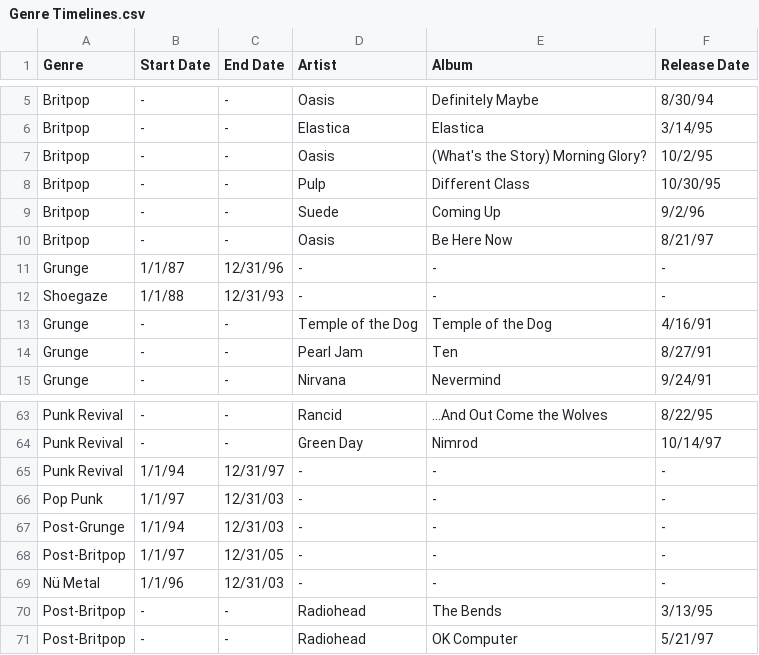
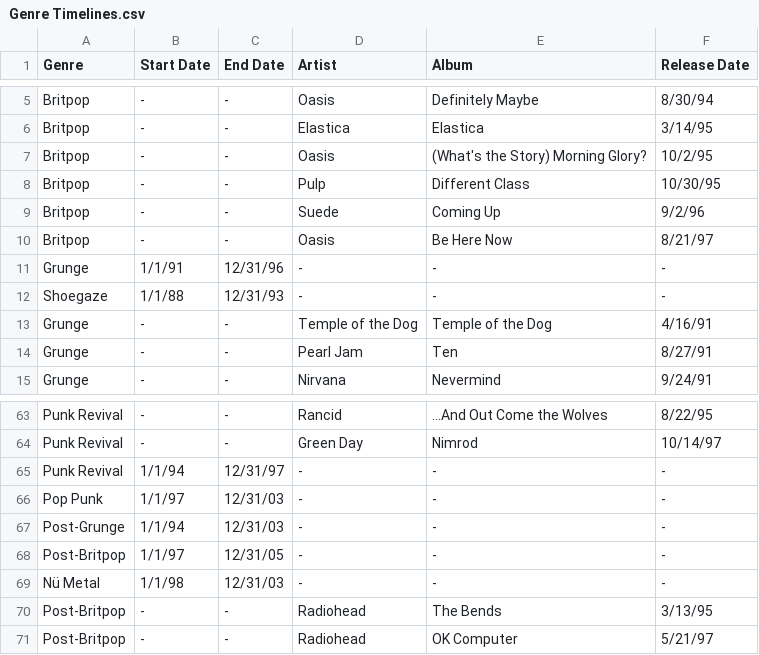
Before and after one commit to bobbyknndy/music, a CSV file: Genre Timelines.csv, drawn as a sheet; only a part is shown, gaps mark what is left out.

Commit message:
Update Genre Timelines.csv

```diff
--- a/Genre Timelines.csv
+++ b/Genre Timelines.csv
@@ -10,3 +10,3 @@ Britpop,-,-,Suede,Coming Up,9/2/96
 Britpop,-,-,Oasis,Be Here Now,8/21/97
-Grunge,1/1/87,12/31/96,-,-,-
+Grunge,1/1/91,12/31/96,-,-,-
 Shoegaze,1/1/88,12/31/93,-,-,-
@@ -68,3 +68,3 @@ Post-Grunge,1/1/94,12/31/03,-,-,-
 Post-Britpop,1/1/97,12/31/05,-,-,-
-Nü Metal,1/1/96,12/31/03,-,-,-
+Nü Metal,1/1/98,12/31/03,-,-,-
 Post-Britpop,-,-,Radiohead,The Bends,3/13/95
```
